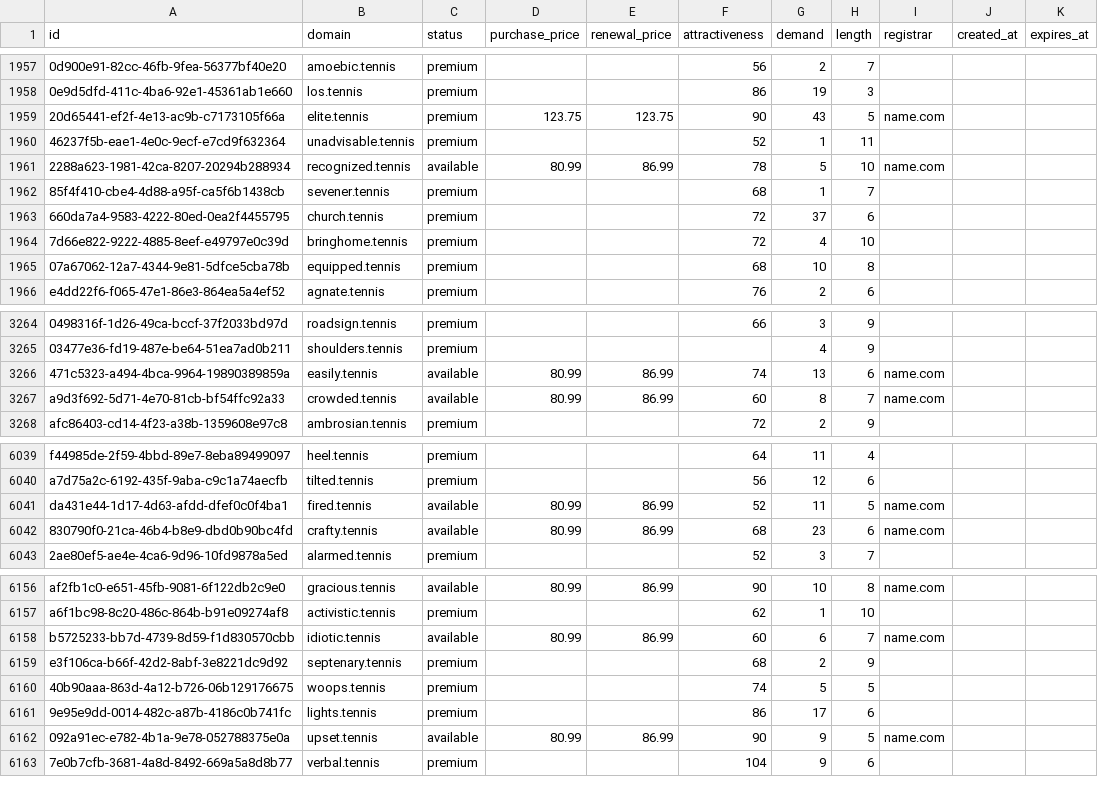
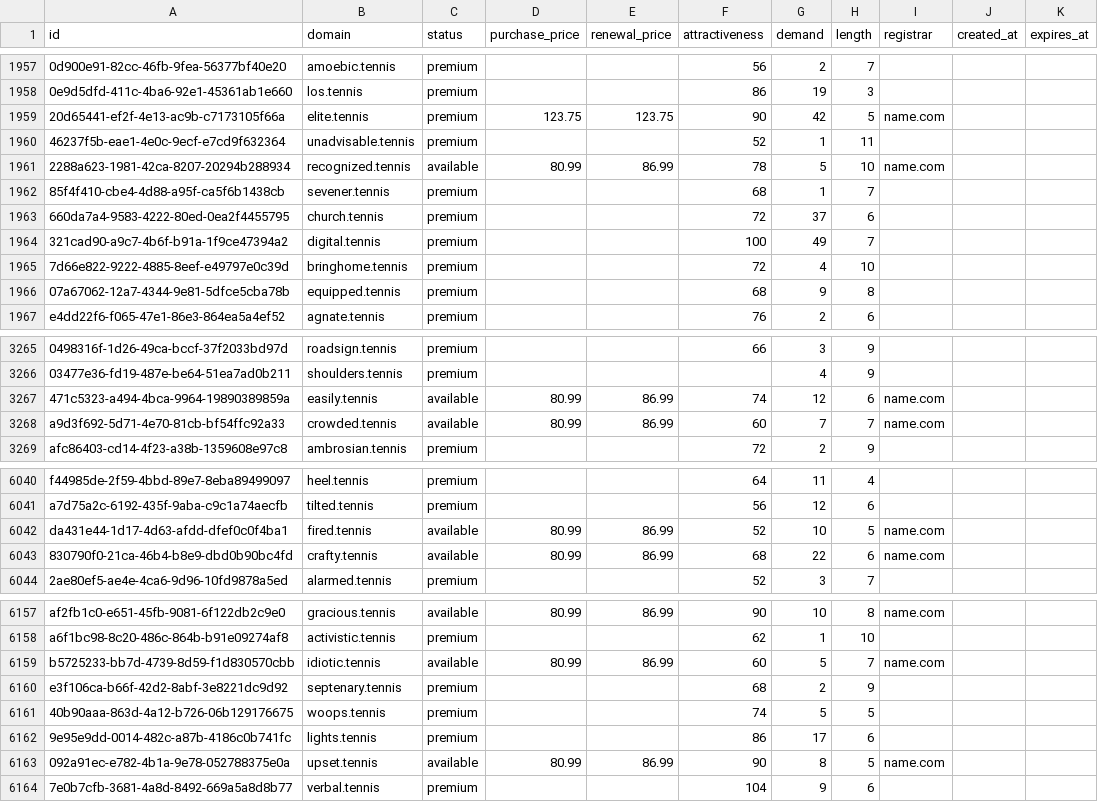
Before and after one commit to UniqueDomains/tennis-oneword-domains, a CSV file: tennis.csv, drawn as a sheet; only a part is shown, gaps mark what is left out; addresses are those after the commit; the diff covers the shown part only; the diff names each change by its address in the sheet, - before the commit and + after, or states it on an @@ line.

Commit message:
Domains update

```diff
--- a/tennis.csv
+++ b/tennis.csv
-G1959 (demand): 43
+G1959 (demand): 42
+row 1964: 321cad90-a9c7-4b6f-b91a-1f9ce47394a2 | digital.tennis | premium |  |  | 100 | 49 | 7
-G1966 (demand): 10
+G1966 (demand): 9
-G3267 (demand): 13
+G3267 (demand): 12
-G3268 (demand): 8
+G3268 (demand): 7
-G6042 (demand): 11
+G6042 (demand): 10
-G6043 (demand): 23
+G6043 (demand): 22
-G6159 (demand): 6
+G6159 (demand): 5
-G6163 (demand): 9
+G6163 (demand): 8
```
Also changed, not shown: 93 edited cells elsewhere in this file, 3 other files.
